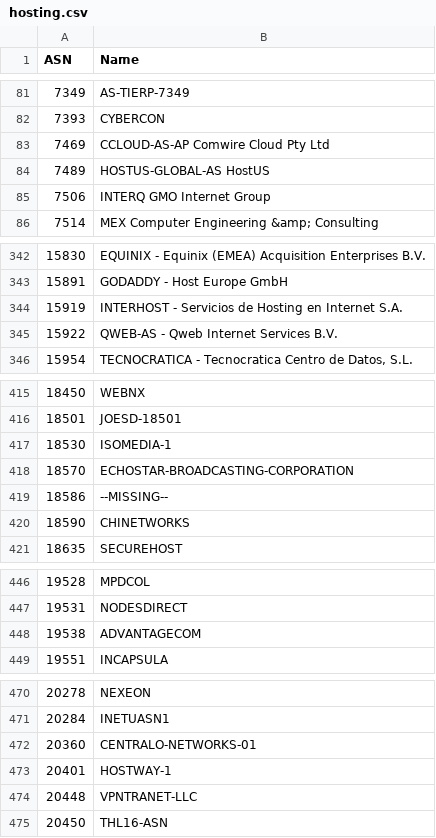
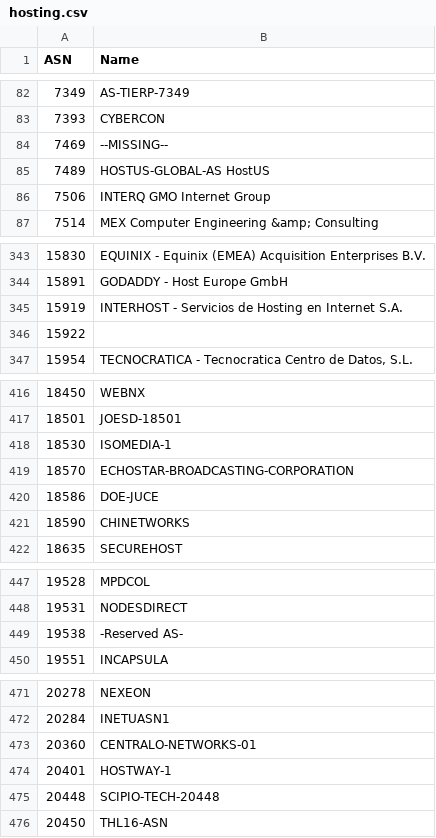
Before and after one commit to Munzy/blackbox, a CSV file: blocks/hosting/hosting.csv, drawn as a sheet; only a part is shown, gaps mark what is left out; the diff covers the shown part only.

```diff
--- a/blocks/hosting/hosting.csv
+++ b/blocks/hosting/hosting.csv
@@ -82,3 +83,3 @@ ASN,Name
 7393,CYBERCON
-7469,"CCLOUD-AS-AP Comwire Cloud Pty Ltd"
+7469,--MISSING--
 7489,"HOSTUS-GLOBAL-AS HostUS"
@@ -344,3 +345,3 @@ ASN,Name
 15919,"INTERHOST - Servicios de Hosting en Internet S.A."
-15922,"QWEB-AS - Qweb Internet Services B.V."
+15922,
 15954,"TECNOCRATICA - Tecnocratica Centro de Datos, S.L."
@@ -418,3 +419,3 @@ ASN,Name
 18570,ECHOSTAR-BROADCASTING-CORPORATION
-18586,--MISSING--
+18586,DOE-JUCE
 18590,CHINETWORKS
@@ -447,3 +448,3 @@ ASN,Name
 19531,NODESDIRECT
-19538,ADVANTAGECOM
+19538,"-Reserved AS-"
 19551,INCAPSULA
@@ -473,3 +474,3 @@ ASN,Name
 20401,HOSTWAY-1
-20448,VPNTRANET-LLC
+20448,SCIPIO-TECH-20448
 20450,THL16-ASN
```
Also changed, not shown: 1 added row and 54 edited cells elsewhere in this file.
